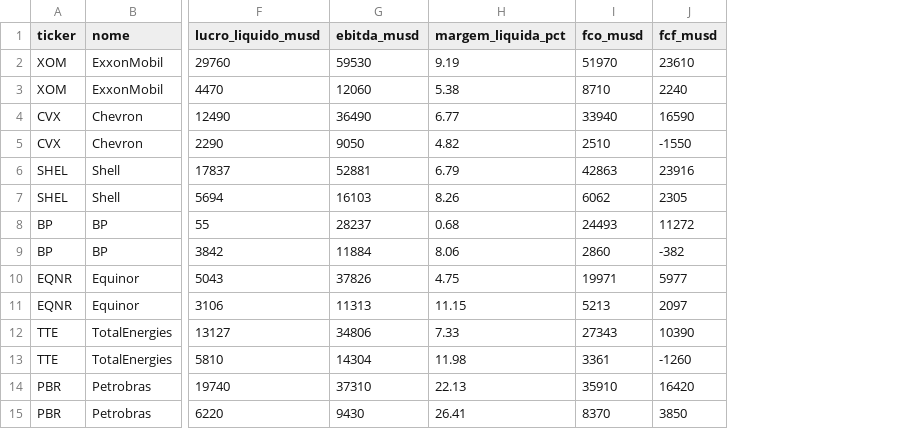
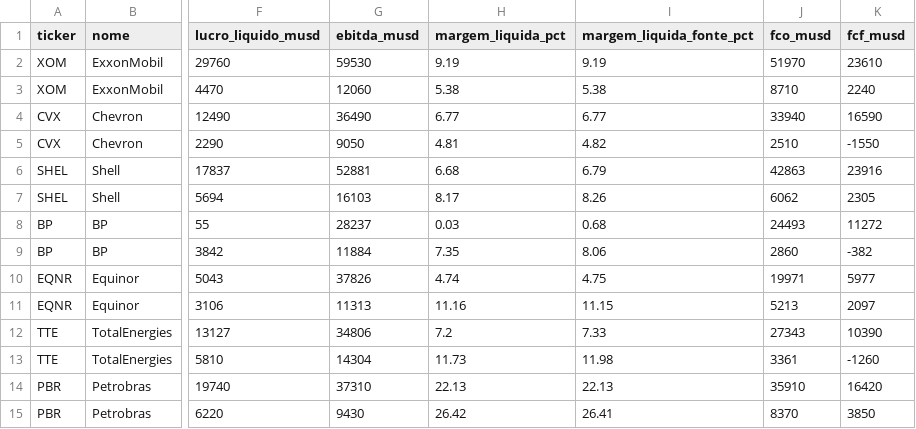
Before and after one commit to jmagomez/oil-gas-financial-dashboard, a CSV file: indicadores_oleo_gas.csv, drawn as a sheet; only a part is shown, gaps mark what is left out; the diff names each change by its address in the sheet, - before the commit and + after, or states it on an @@ line.

Commit message:
build: regenera CSV com a margem recalculada e a coluna margem_liquida_fonte_pct
BP FY2025 sai de 0,68% para 0,03%, coerente com o lucro de 55 na mesma linha.
XOM e PBR nao mudam (nao-controladores irrelevantes); SHEL, EQNR e TTE mudam na
segunda casa.

```diff
--- a/indicadores_oleo_gas.csv
+++ b/indicadores_oleo_gas.csv
+column I (margem_liquida_fonte_pct), rows 2-15: 9.19 | 5.38 | 6.77 | 4.82 | 6.79 | 8.26 | 0.68 | 8.06 | 4.75 | 11.15 | 7.33 | 11.98 | 22.13 | 26.41
-H5 (margem_liquida_pct): 4.82
+H5 (margem_liquida_pct): 4.81
-H6 (margem_liquida_pct): 6.79
+H6 (margem_liquida_pct): 6.68
-H7 (margem_liquida_pct): 8.26
+H7 (margem_liquida_pct): 8.17
-H8 (margem_liquida_pct): 0.68
+H8 (margem_liquida_pct): 0.03
-H9 (margem_liquida_pct): 8.06
+H9 (margem_liquida_pct): 7.35
-H10 (margem_liquida_pct): 4.75
+H10 (margem_liquida_pct): 4.74
-H11 (margem_liquida_pct): 11.15
+H11 (margem_liquida_pct): 11.16
-H12 (margem_liquida_pct): 7.33
+H12 (margem_liquida_pct): 7.2
-H13 (margem_liquida_pct): 11.98
+H13 (margem_liquida_pct): 11.73
-H15 (margem_liquida_pct): 26.41
+H15 (margem_liquida_pct): 26.42
```
